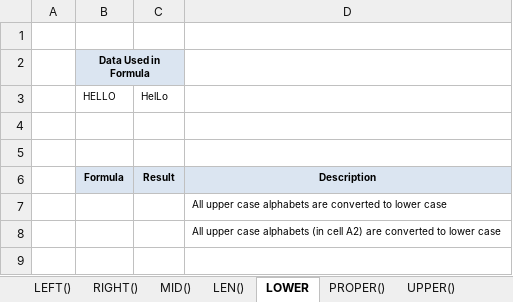
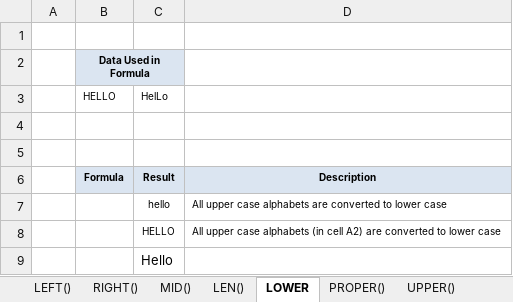
Before and after one commit to starlordali4444/Acciojob-Excel, an Excel workbook: Batch/15/Curriculum/Day_8_Cleaning.xlsx, sheet LOWER, drawn as a sheet; values as stored, in another font and other column widths than the file's, no borders; charts and pictures not drawn; the diff names each change by its address in the sheet, - before the commit and + after, or states it on an @@ line.

```diff
--- a/Batch/15/Curriculum/Day_8_Cleaning.xlsx (sheet LOWER)
+++ b/Batch/15/Curriculum/Day_8_Cleaning.xlsx (sheet LOWER)
-C7 (HelLo): (empty)
+C7 (HelLo): hello
-C8 (HelLo): (empty)
+C8 (HelLo): HELLO
+row 9:  |  | Hello
```
Also changed, not shown: sheet FIND(), sheet REPLACE(), sheet SUBSTITUTE(), sheet Rand(), sheet INT function, sheet LEN(), 1 more sheet, charts or pictures, Batch/15/Curriculum/Day_7_Pivot_Tables.xlsx, Batch/15/Curriculum/Day_8_Date_functions.xlsx, 13 other files.
